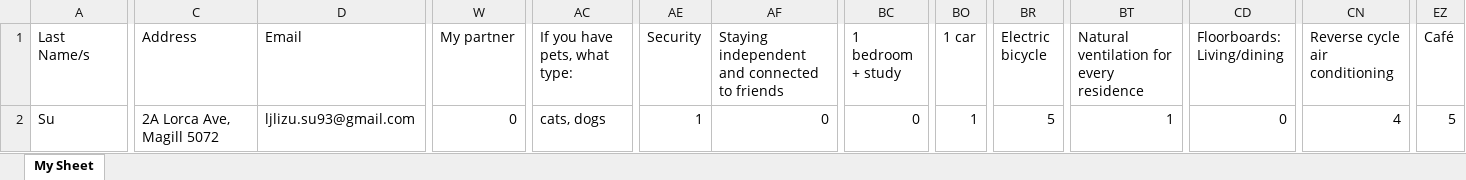
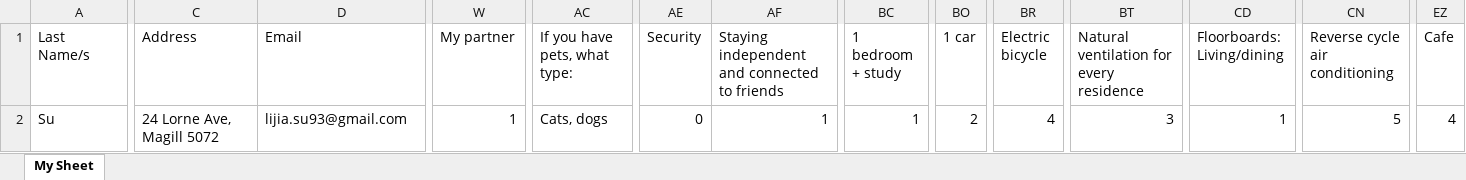
Before and after one commit to LucasSuL/AI-Form-OCR, an Excel workbook: output.xlsx, sheet My Sheet, drawn as a sheet; only a part is shown, gaps mark what is left out; values as stored, in another font and other column widths than the file's, no borders; the diff covers the shown part only; the diff names each change by its address in the sheet, - before the commit and + after, or states it on an @@ line.

```diff
--- a/output.xlsx (sheet My Sheet)
+++ b/output.xlsx (sheet My Sheet)
-EZ1: Café
+EZ1: Cafe
-C2 (Address): 2A Lorca Ave, Magill 5072
+C2 (Address): 24 Lorne Ave, Magill 5072
-D2 (Email): ljlizu.su93@gmail.com
+D2 (Email): lijia.su93@gmail.com
-W2 (My partner): 0
+W2 (My partner): 1
-AC2 (If you have pets, what type:): cats, dogs
+AC2 (If you have pets, what type:): Cats, dogs
-AE2 (Security): 1
+AE2 (Security): 0
-AF2: 0
+AF2: 1
-BC2 (1 bedroom + study): 0
+BC2 (1 bedroom + study): 1
-BO2 (1 car): 1
+BO2 (1 car): 2
-BR2 (Electric bicycle): 5
+BR2 (Electric bicycle): 4
-BT2: 1
+BT2: 3
-CD2 (Floorboards: Living/dining): 0
+CD2 (Floorboards: Living/dining): 1
-CN2 (Reverse cycle air conditioning): 4
+CN2 (Reverse cycle air conditioning): 5
-EZ2 (Cafe): 5
+EZ2 (Cafe): 4
```
Also changed, not shown: 38 edited cells elsewhere in this sheet, 7 other files.
